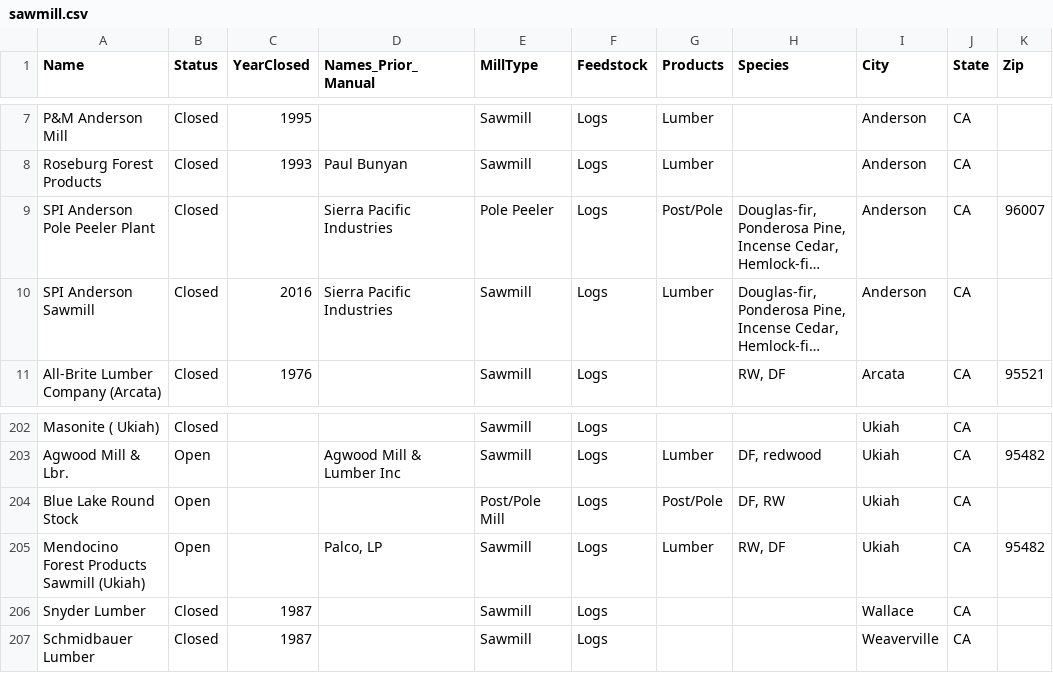
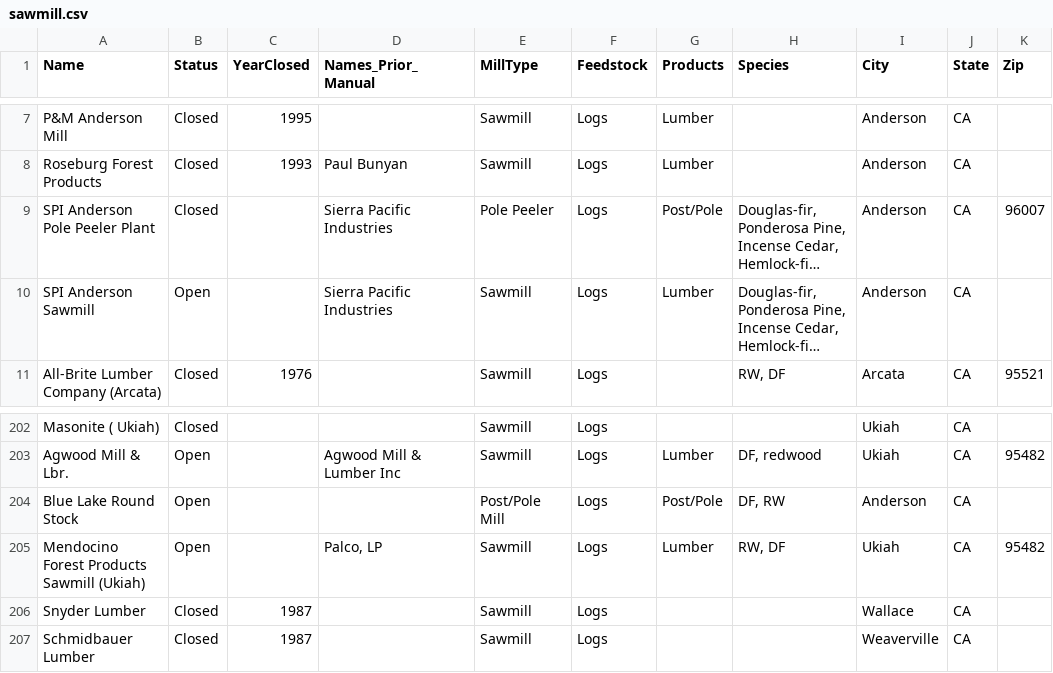
Before and after one commit to WoodResourcesGroup/WoodResourcesGroup.github.io, a CSV file: Projects/BiomassMap/Data/sawmill.csv, drawn as a sheet; only a part is shown, gaps mark what is left out; long unchanged cells end in …; the diff names each change by its address in the sheet, - before the commit and + after, or states it on an @@ line.

Commit message:
Data Update

```diff
--- a/Projects/BiomassMap/Data/sawmill.csv
+++ b/Projects/BiomassMap/Data/sawmill.csv
-B10 (Status): Closed
+B10 (Status): Open
-C10 (YearClosed): 2016
+C10 (YearClosed): (empty)
-I204 (City): Ukiah
+I204 (City): Anderson
```
